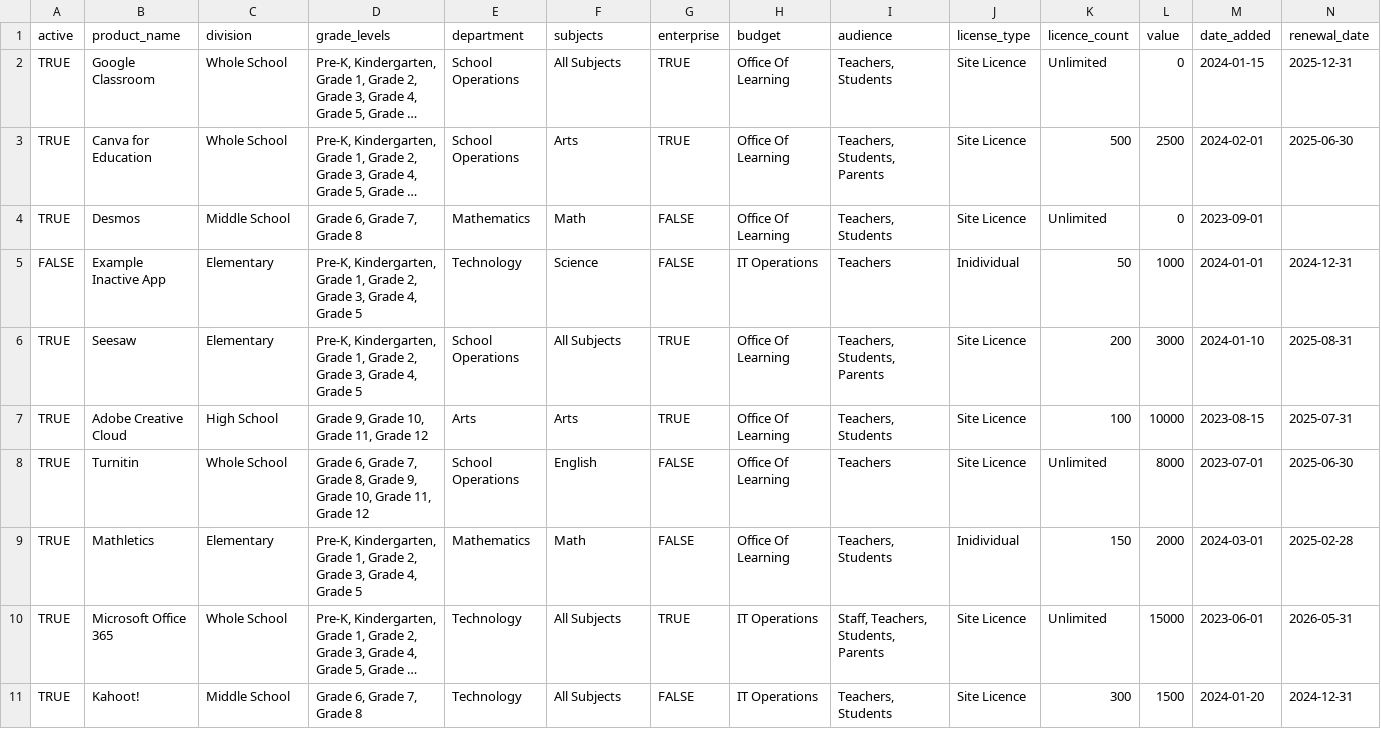
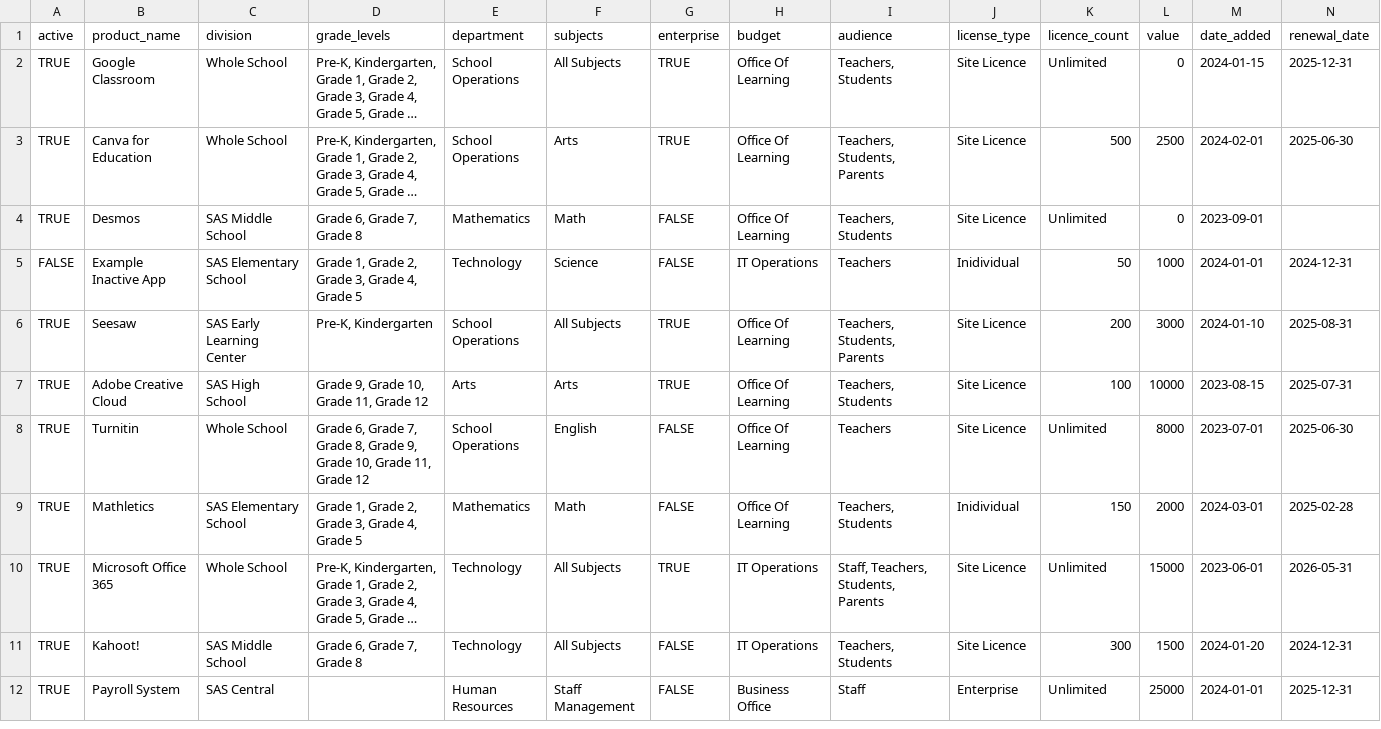
Before and after one commit to SAS-Technology-Innovation/digital-toolkit, a CSV file: expected-data-template.csv, drawn as a sheet; only a part is shown; long unchanged cells end in …; rows hold the shown columns only; the diff names each change by its address in the sheet, - before the commit and + after, or states it on an @@ line.

```diff
--- a/expected-data-template.csv
+++ b/expected-data-template.csv
-C4 (division): Middle School
+C4 (division): SAS Middle School
-C5 (division): Elementary
+C5 (division): SAS Elementary School
-D5 (grade_levels): Pre-K, Kindergarten, Grade 1,…
+D5 (grade_levels): Grade 1,…
-C6 (division): Elementary
+C6 (division): SAS Early Learning Center
-D6 (grade_levels): Pre-K, Kindergarten, Grade 1, Grade 2, Grade 3, Grade 4, Grade 5
+D6 (grade_levels): Pre-K, Kindergarten
-C7 (division): High School
+C7 (division): SAS High School
-C9 (division): Elementary
+C9 (division): SAS Elementary School
-D9 (grade_levels): Pre-K, Kindergarten, Grade 1,…
+D9 (grade_levels): Grade 1,…
-C11 (division): Middle School
+C11 (division): SAS Middle School
+row 12: TRUE | Payroll System | SAS Central |  | Human Resources | Staff Management | FALSE | Business Office | Staff | Enterprise | Unlimited | 25000 | 2024-01-01 | 2025-12-31
```
Also changed, not shown: 1 other file.
